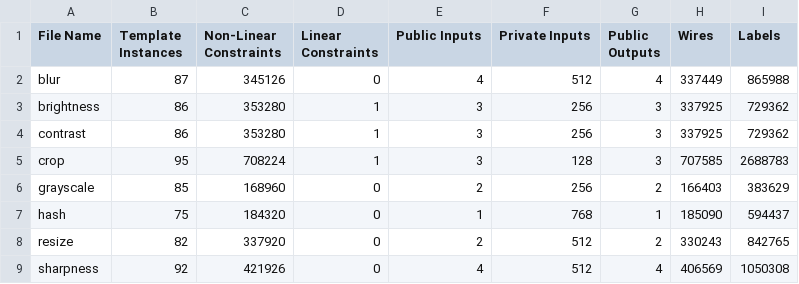
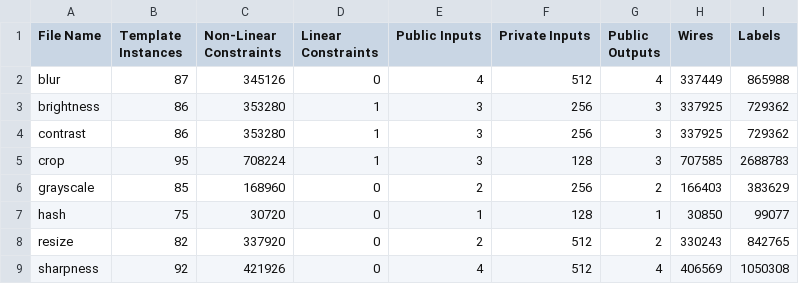
Before and after one commit to zero-savvy/vimz, a CSV file: circuits/nova_snark/circuit_parameters.csv, drawn as a sheet.

```diff
--- a/circuits/nova_snark/circuit_parameters.csv
+++ b/circuits/nova_snark/circuit_parameters.csv
@@ -6,3 +6,3 @@ crop,95,708224,1,3,128,3,707585,2688783
 grayscale,85,168960,0,2,256,2,166403,383629
-hash,75,184320,0,1,768,1,185090,594437
+hash,75,30720,0,1,128,1,30850,99077
 resize,82,337920,0,2,512,2,330243,842765
```
Also changed, not shown: 4 other files.
